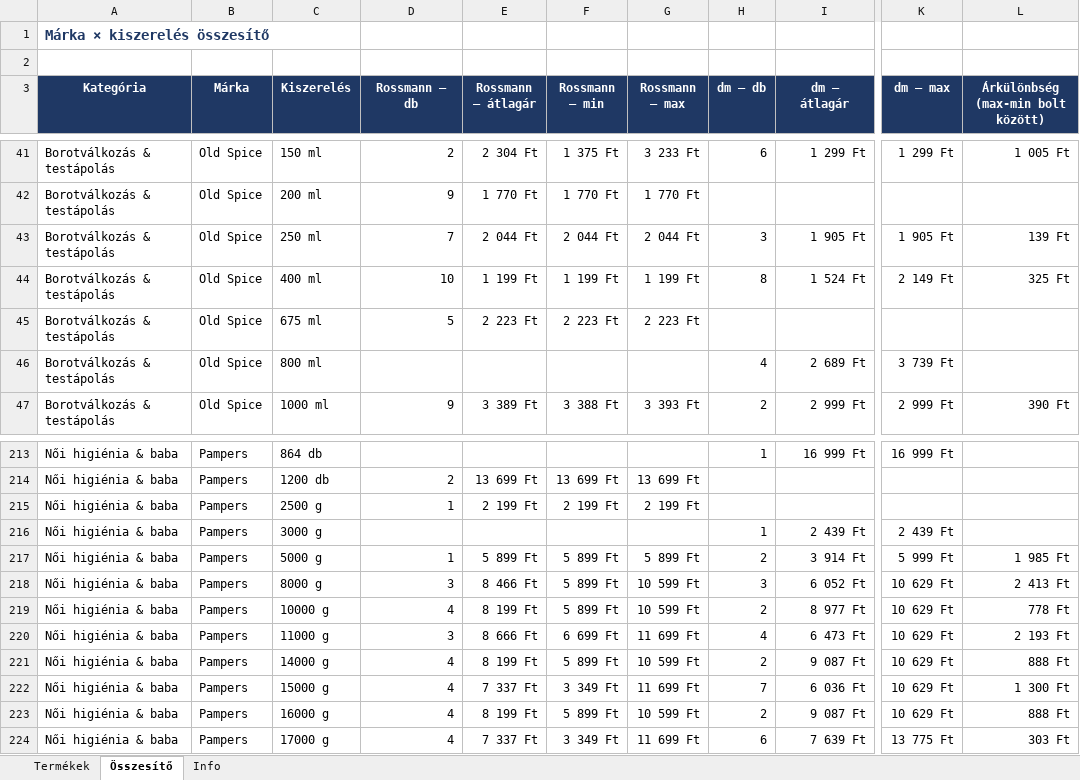
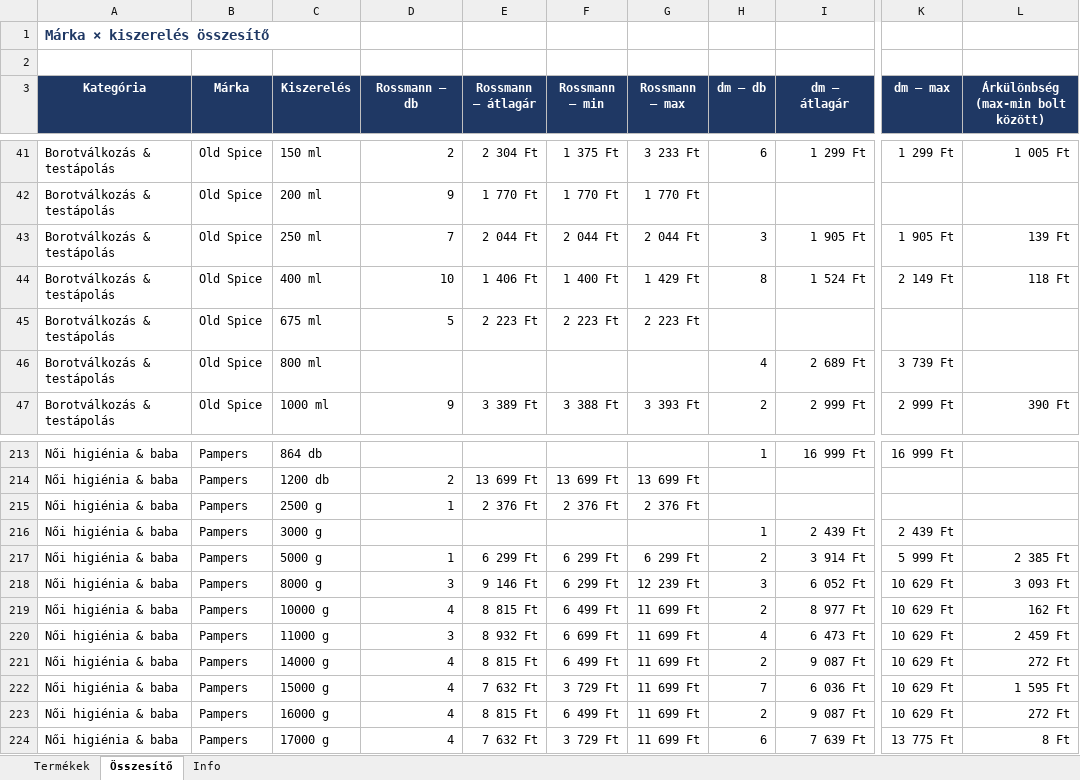
Before and after one commit to MatraBendi/Dm_Rsm_Scraper, an Excel workbook: docs/data/PG_arak_latest.xlsx, sheet Összesítő, drawn as a sheet; only a part is shown, gaps mark what is left out; values as stored, in another font and other column widths than the file's, no borders; the diff covers the shown part only; the diff names each change by its address in the sheet, - before the commit and + after, or states it on an @@ line.

```diff
--- a/docs/data/PG_arak_latest.xlsx (sheet Összesítő)
+++ b/docs/data/PG_arak_latest.xlsx (sheet Összesítő)
-E44 (Rossmann – átlagár): 1 199 Ft
+E44 (Rossmann – átlagár): 1 406 Ft
-F44 (Rossmann – min): 1 199 Ft
+F44 (Rossmann – min): 1 400 Ft
-G44 (Rossmann – max): 1 199 Ft
+G44 (Rossmann – max): 1 429 Ft
-L44: 325 Ft
+L44: 118 Ft
-E215 (Rossmann – átlagár): 2 199 Ft
+E215 (Rossmann – átlagár): 2 376 Ft
-F215 (Rossmann – min): 2 199 Ft
+F215 (Rossmann – min): 2 376 Ft
-G215 (Rossmann – max): 2 199 Ft
+G215 (Rossmann – max): 2 376 Ft
-E217 (Rossmann – átlagár): 5 899 Ft
+E217 (Rossmann – átlagár): 6 299 Ft
-F217:F218 (Rossmann – min): 5 899 Ft
+F217:F218 (Rossmann – min): 6 299 Ft
-G217 (Rossmann – max): 5 899 Ft
+G217 (Rossmann – max): 6 299 Ft
-L217: 1 985 Ft
+L217: 2 385 Ft
-E218 (Rossmann – átlagár): 8 466 Ft
+E218 (Rossmann – átlagár): 9 146 Ft
-G218 (Rossmann – max): 10 599 Ft
+G218 (Rossmann – max): 12 239 Ft
-L218: 2 413 Ft
+L218: 3 093 Ft
-E219 (Rossmann – átlagár): 8 199 Ft
+E219 (Rossmann – átlagár): 8 815 Ft
-F219 (Rossmann – min): 5 899 Ft
+F219 (Rossmann – min): 6 499 Ft
-G219 (Rossmann – max): 10 599 Ft
+G219 (Rossmann – max): 11 699 Ft
-L219: 778 Ft
+L219: 162 Ft
-E220 (Rossmann – átlagár): 8 666 Ft
+E220 (Rossmann – átlagár): 8 932 Ft
-L220: 2 193 Ft
+L220: 2 459 Ft
-E221 (Rossmann – átlagár): 8 199 Ft
+E221 (Rossmann – átlagár): 8 815 Ft
-F221 (Rossmann – min): 5 899 Ft
+F221 (Rossmann – min): 6 499 Ft
-G221 (Rossmann – max): 10 599 Ft
+G221 (Rossmann – max): 11 699 Ft
-L221: 888 Ft
+L221: 272 Ft
-E222 (Rossmann – átlagár): 7 337 Ft
+E222 (Rossmann – átlagár): 7 632 Ft
-F222 (Rossmann – min): 3 349 Ft
+F222 (Rossmann – min): 3 729 Ft
-L222: 1 300 Ft
+L222: 1 595 Ft
-E223 (Rossmann – átlagár): 8 199 Ft
+E223 (Rossmann – átlagár): 8 815 Ft
-F223 (Rossmann – min): 5 899 Ft
+F223 (Rossmann – min): 6 499 Ft
-G223 (Rossmann – max): 10 599 Ft
+G223 (Rossmann – max): 11 699 Ft
-L223: 888 Ft
+L223: 272 Ft
-E224 (Rossmann – átlagár): 7 337 Ft
+E224 (Rossmann – átlagár): 7 632 Ft
-F224 (Rossmann – min): 3 349 Ft
+F224 (Rossmann – min): 3 729 Ft
-L224: 303 Ft
+L224: 8 Ft
```
Also changed, not shown: 63 edited cells elsewhere in this sheet, sheet Termékek, sheet Info, 4 other files.
